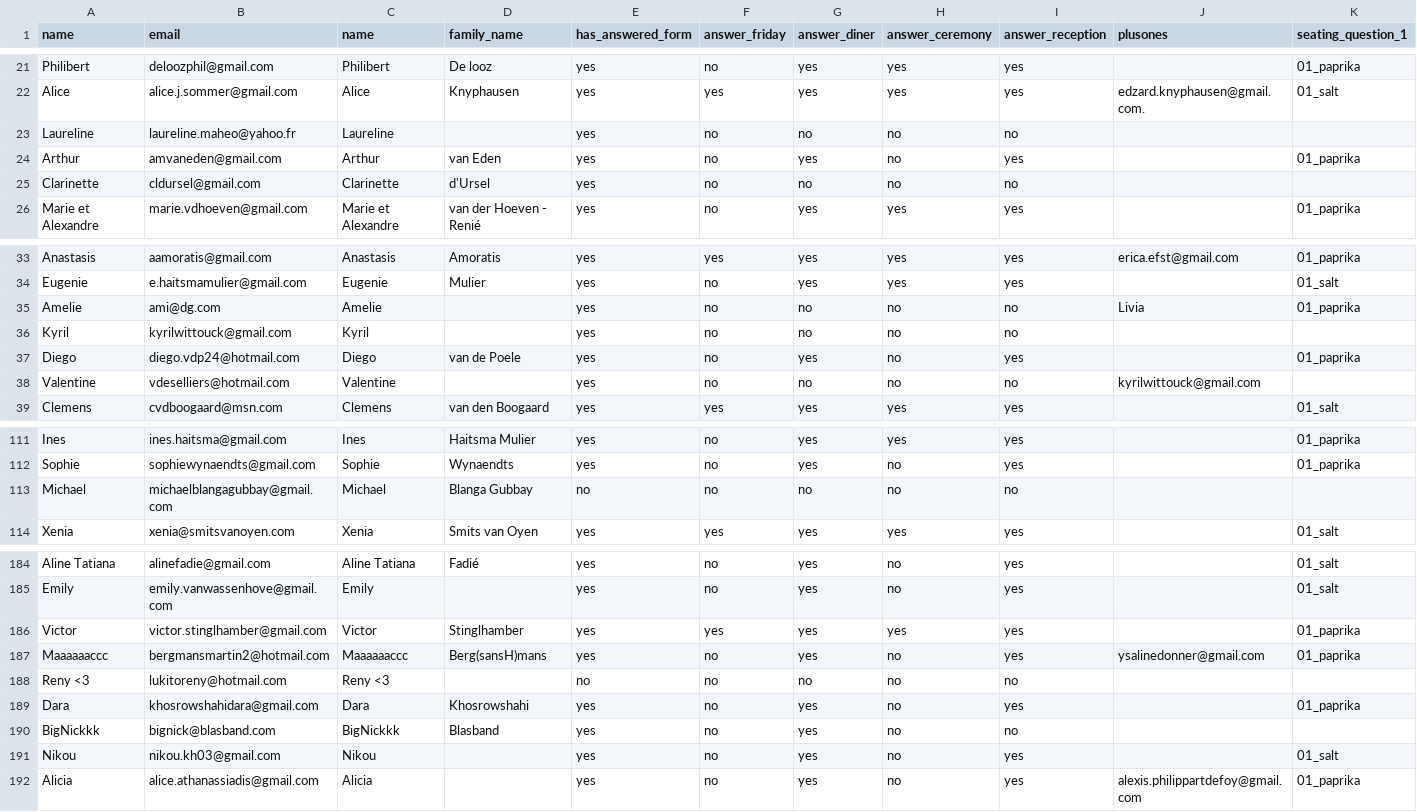
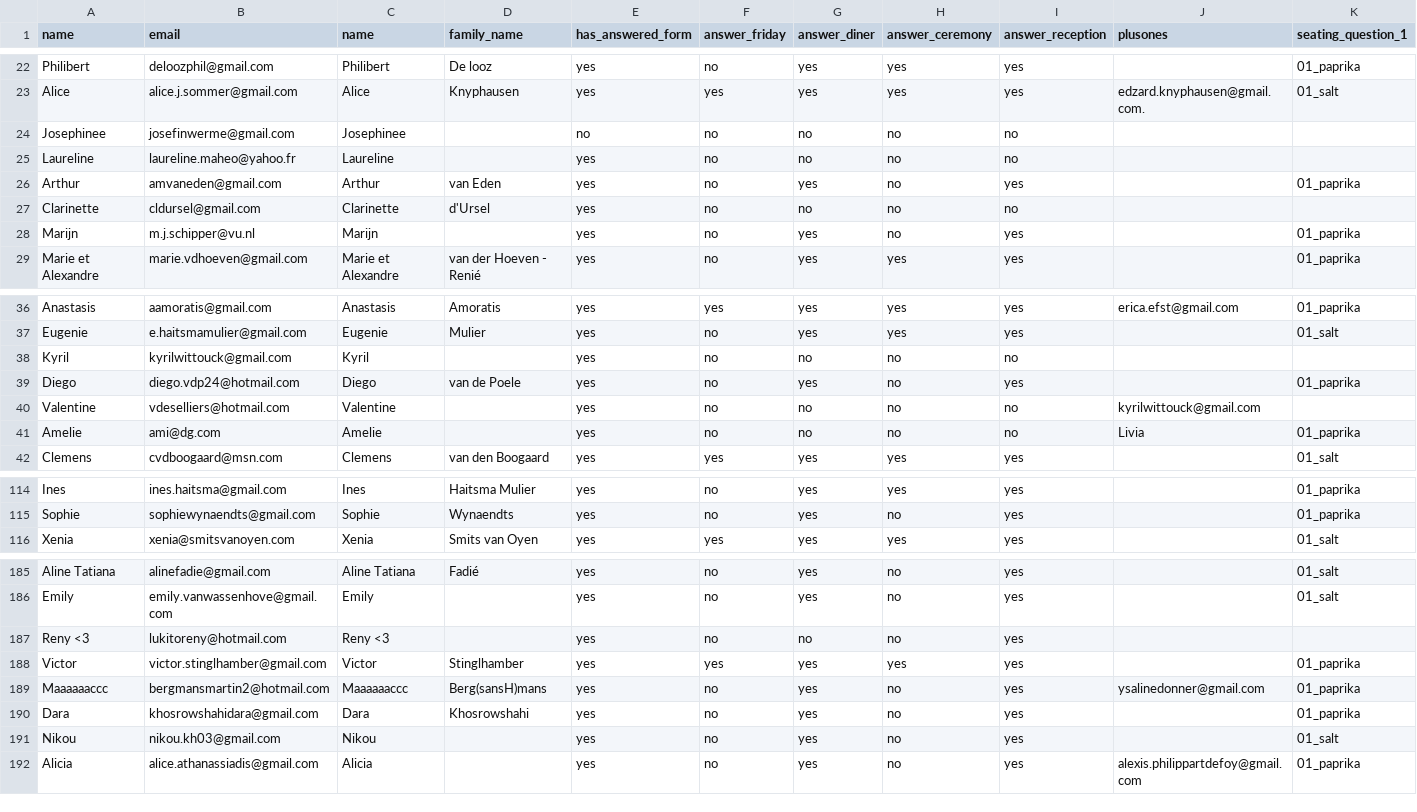
Before and after one commit to mat2m10/mavia, a CSV file: notebooks/seatings.csv, drawn as a sheet; only a part is shown, gaps mark what is left out; removed rows and columns are numbered as before the commit, all else as after; rows hold the shown columns only; the diff covers the shown part only; the diff names each change by its address in the sheet, - before the commit and + after, or states it on an @@ line.

```diff
--- a/notebooks/seatings.csv
+++ b/notebooks/seatings.csv
+row 24: Josephinee | josefinwerme@gmail.com | Josephinee |  | no | no | no | no | no
+row 28: Marijn | m.j.schipper@vu.nl | Marijn |  | yes | no | yes | no | yes |  | 01_paprika
-row 35: Amelie | ami@dg.com | Amelie |  | yes | no | no | no | no | Livia | 01_paprika
+row 41: Amelie | ami@dg.com | Amelie |  | yes | no | no | no | no | Livia | 01_paprika
-row 113: Michael | michaelblangagubbay@gmail.com | Michael | Blanga Gubbay | no | no | no | no | no
+row 187: Reny <3 | lukitoreny@hotmail.com | Reny <3 |  | yes | no | no | no | yes
-row 188: Reny <3 | lukitoreny@hotmail.com | Reny <3 |  | no | no | no | no | no
-row 190: BigNickkk | bignick@blasband.com | BigNickkk | Blasband | yes | no | yes | no | no
```
Also changed, not shown: 1 added row and 1 removed row elsewhere in this file, notebooks/final_parents_db.csv, notebooks/final_youth_db.csv, 3 other files.
